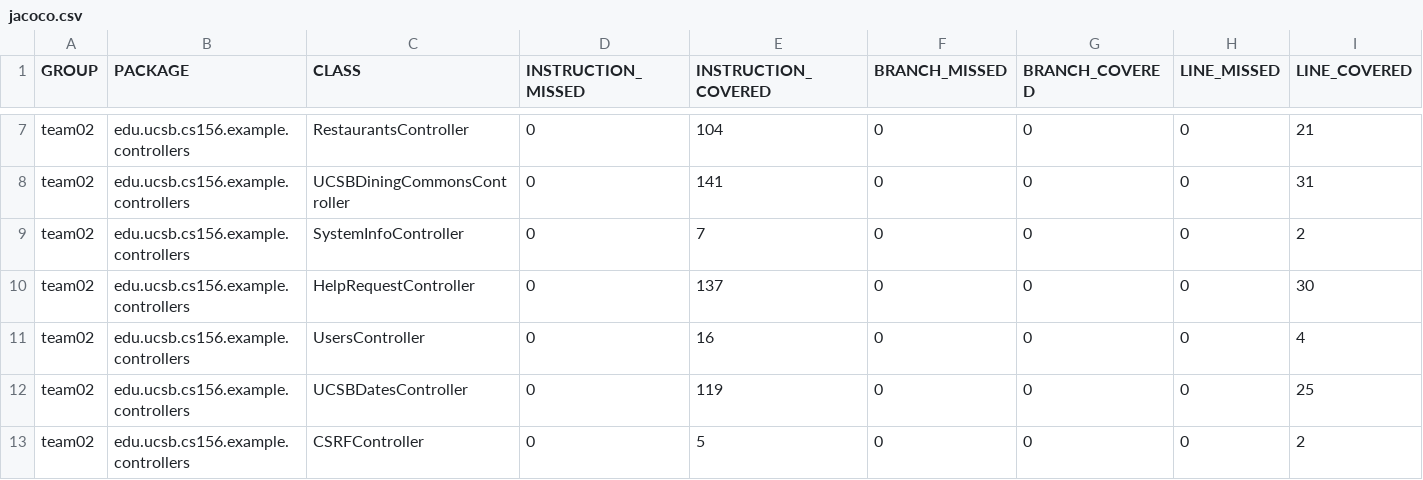
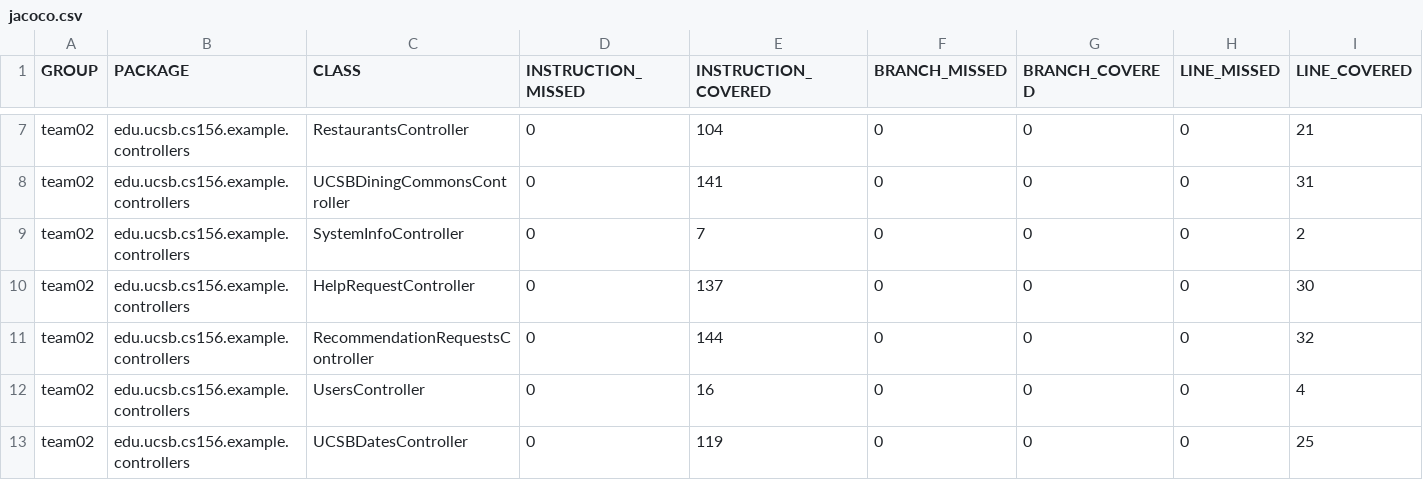
Before and after one commit to ucsb-cs156-f24/team02-f24-12, a CSV file: jacoco/jacoco.csv, drawn as a sheet; only a part is shown, gaps mark what is left out; the shorter side is filled out with more unchanged rows; rows hold the shown columns only; the diff names each change by its address in the sheet, - before the commit and + after, or states it on an @@ line.

Commit message:
Deploying to gh-pages from @ ucsb-cs156-f24/team02-f24-12@cdfc3ccb5cf705c63045e8445858a49f27e818a5 🚀

```diff
--- a/jacoco/jacoco.csv
+++ b/jacoco/jacoco.csv
+row 11: team02 | edu.ucsb.cs156.example.controllers | RecommendationRequestsController | 0 | 144 | 0 | 0 | 0 | 32
```
Also changed, not shown: 7 other files.
